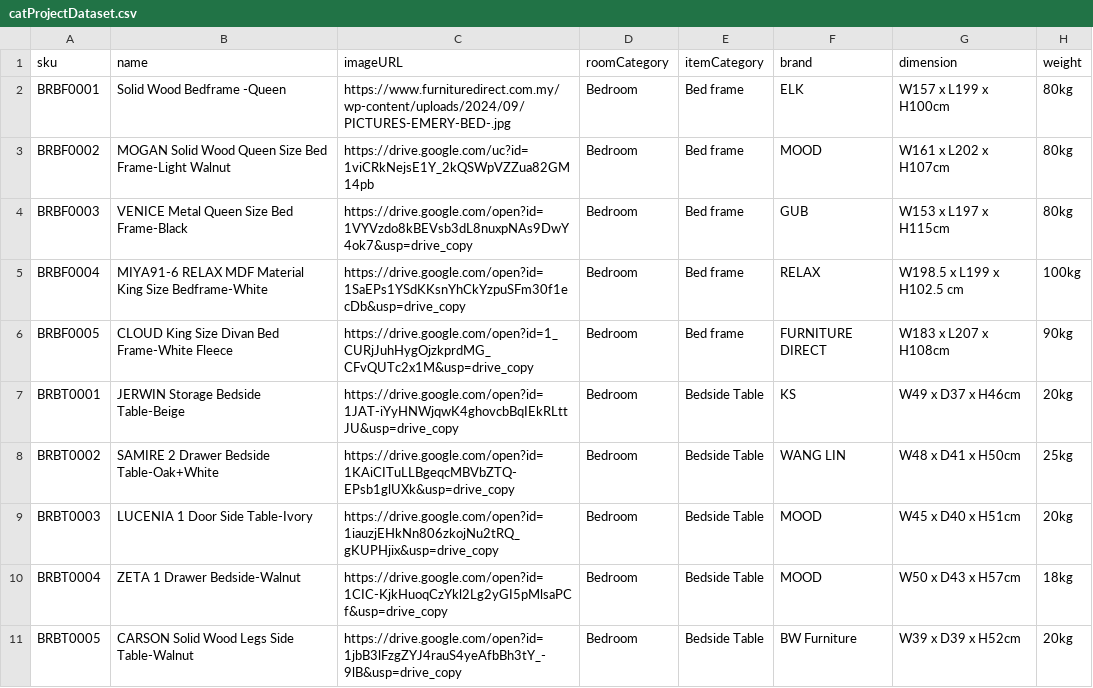
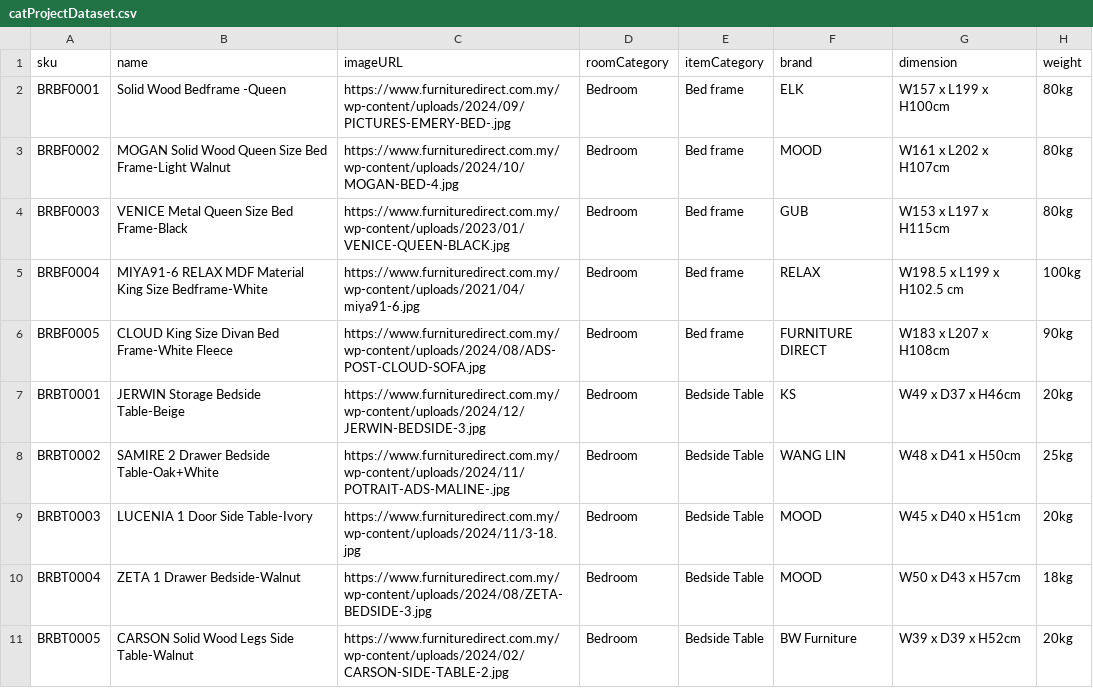
Before and after one commit to Ernest0403/CAT201-Project, a CSV file: src/main/resources/catProjectDataset.csv, drawn as a sheet; only a part is shown; the diff names each change by its address in the sheet, - before the commit and + after, or states it on an @@ line.

Commit message:
fix bug and update image url

```diff
--- a/src/main/resources/catProjectDataset.csv
+++ b/src/main/resources/catProjectDataset.csv
-C3 (imageURL): https://drive.google.com/uc?id=1viCRkNejsE1Y_2kQSWpVZZua82GM14pb
+C3 (imageURL): https://www.furnituredirect.com.my/wp-content/uploads/2024/10/MOGAN-BED-4.jpg
-C4 (imageURL): https://drive.google.com/open?id=1VYVzdo8kBEVsb3dL8nuxpNAs9DwY4ok7&usp=drive_copy
+C4 (imageURL): https://www.furnituredirect.com.my/wp-content/uploads/2023/01/VENICE-QUEEN-BLACK.jpg
-C5 (imageURL): https://drive.google.com/open?id=1SaEPs1YSdKKsnYhCkYzpuSFm30f1ecDb&usp=drive_copy
+C5 (imageURL): https://www.furnituredirect.com.my/wp-content/uploads/2021/04/miya91-6.jpg
-C6 (imageURL): https://drive.google.com/open?id=1_CURjJuhHygOjzkprdMG_CFvQUTc2x1M&usp=drive_copy
+C6 (imageURL): https://www.furnituredirect.com.my/wp-content/uploads/2024/08/ADS-POST-CLOUD-SOFA.jpg
-C7 (imageURL): https://drive.google.com/open?id=1JAT-iYyHNWjqwK4ghovcbBqIEkRLttJU&usp=drive_copy
+C7 (imageURL): https://www.furnituredirect.com.my/wp-content/uploads/2024/12/JERWIN-BEDSIDE-3.jpg
-C8 (imageURL): https://drive.google.com/open?id=1KAiCITuLLBgeqcMBVbZTQ-EPsb1glUXk&usp=drive_copy
+C8 (imageURL): https://www.furnituredirect.com.my/wp-content/uploads/2024/11/POTRAIT-ADS-MALINE-.jpg
-C9 (imageURL): https://drive.google.com/open?id=1iauzjEHkNn806zkojNu2tRQ_gKUPHjix&usp=drive_copy
+C9 (imageURL): https://www.furnituredirect.com.my/wp-content/uploads/2024/11/3-18.jpg
-C10 (imageURL): https://drive.google.com/open?id=1CIC-KjkHuoqCzYkl2Lg2yGI5pMlsaPCf&usp=drive_copy
+C10 (imageURL): https://www.furnituredirect.com.my/wp-content/uploads/2024/08/ZETA-BEDSIDE-3.jpg
-C11 (imageURL): https://drive.google.com/open?id=1jbB3lFzgZYJ4rauS4yeAfbBh3tY_-9lB&usp=drive_copy
+C11 (imageURL): https://www.furnituredirect.com.my/wp-content/uploads/2024/02/CARSON-SIDE-TABLE-2.jpg
```
Also changed, not shown: 4 other files.
